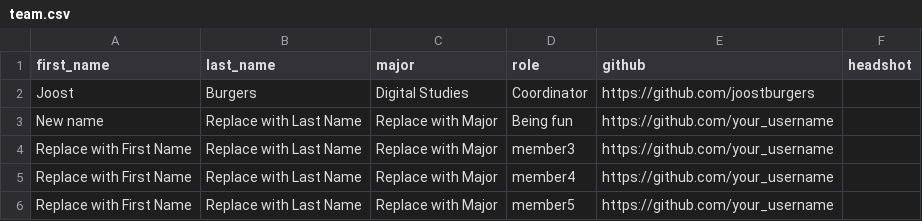
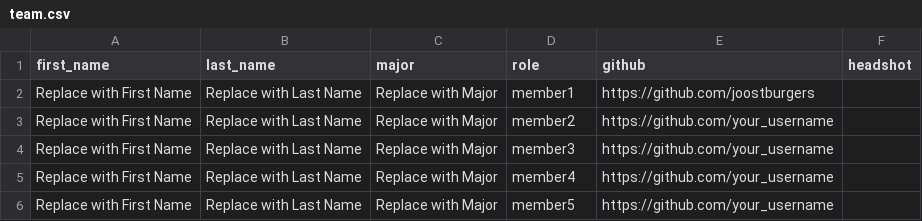
Before and after one commit to joostburgers/jupyter_hub_codespace, a CSV file: lesson_1_the_team/data/team.csv, drawn as a sheet.

Commit message:
revised team templates

```diff
--- a/lesson_1_the_team/data/team.csv
+++ b/lesson_1_the_team/data/team.csv
@@ -1,4 +1,4 @@
 first_name,last_name,major,role,github,headshot
-Joost,Burgers,Digital Studies,Coordinator,https://github.com/joostburgers,
-New name,Replace with Last Name,Replace with Major,Being fun,https://github.com/your_username,
+Replace with First Name,Replace with Last Name,Replace with Major,member1,https://github.com/joostburgers,
+Replace with First Name,Replace with Last Name,Replace with Major,member2,https://github.com/your_username,
 Replace with First Name,Replace with Last Name,Replace with Major,member3,https://github.com/your_username,
```
Also changed, not shown: lesson_1_the_team/data/team_template.csv.
